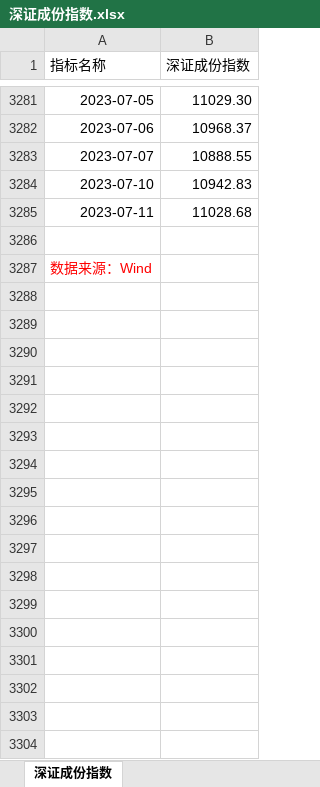
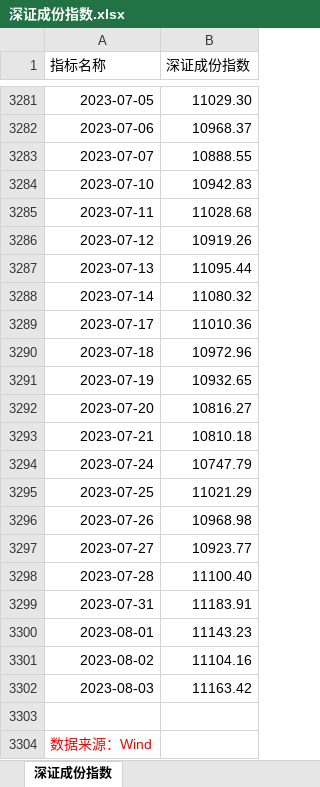
Before and after one commit to SiruoTu/USDCNY-day-close-predict, an Excel workbook: data_xlsx/深证成份指数.xlsx, sheet 深证成份指数, drawn as a sheet; only a part is shown, gaps mark what is left out; values as stored, in another font and other column widths than the file's, no borders; the diff names each change by its address in the sheet, - before the commit and + after, or states it on an @@ line.

```diff
--- a/data_xlsx/深证成份指数.xlsx (sheet 深证成份指数)
+++ b/data_xlsx/深证成份指数.xlsx (sheet 深证成份指数)
+row 3286: 2023-07-12 | 10919.26
+row 3287: 2023-07-13 | 11095.44
+row 3288: 2023-07-14 | 11080.32
+row 3289: 2023-07-17 | 11010.36
+row 3290: 2023-07-18 | 10972.96
+row 3291: 2023-07-19 | 10932.65
+row 3292: 2023-07-20 | 10816.27
+row 3293: 2023-07-21 | 10810.18
+row 3294: 2023-07-24 | 10747.79
+row 3295: 2023-07-25 | 11021.29
+row 3296: 2023-07-26 | 10968.98
+row 3297: 2023-07-27 | 10923.77
+row 3298: 2023-07-28 | 11100.40
+row 3299: 2023-07-31 | 11183.91
+row 3300: 2023-08-01 | 11143.23
+row 3301: 2023-08-02 | 11104.16
+row 3302: 2023-08-03 | 11163.42
```
Also changed, not shown: data_xlsx/USDCNH_即期汇率.xlsx, data_xlsx/即期汇率_美元兑人民币.xlsx, 46 other files.
